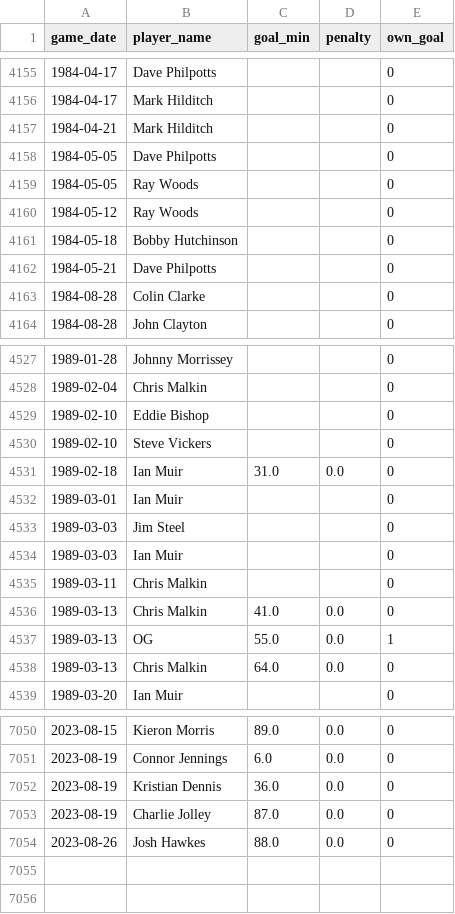
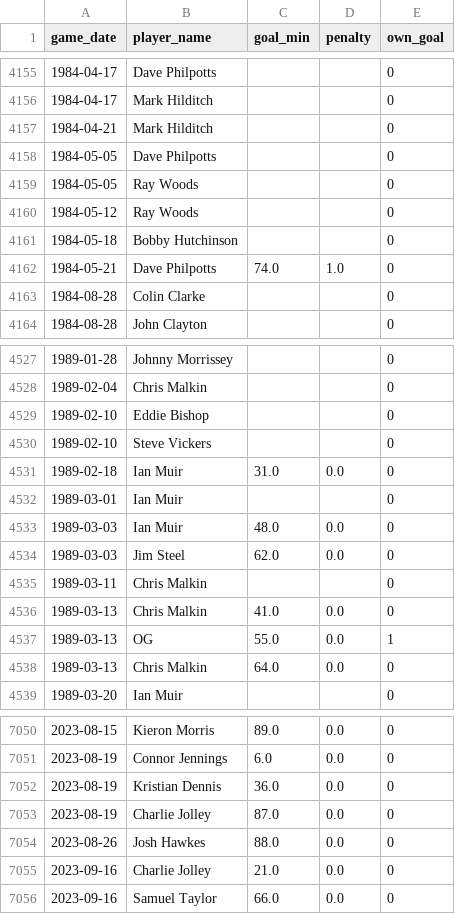
Before and after one commit to petebrown/pre-2023-data-prep, a CSV file: data/goals.csv, drawn as a sheet; only a part is shown, gaps mark what is left out.

```diff
--- a/data/goals.csv
+++ b/data/goals.csv
@@ -4161,3 +4161,3 @@ game_date,player_name,goal_min,penalty,own_goal
 1984-05-18,Bobby Hutchinson,,,0
-1984-05-21,Dave Philpotts,,,0
+1984-05-21,Dave Philpotts,74.0,1.0,0
 1984-08-28,Colin Clarke,,,0
@@ -4532,4 +4532,4 @@ game_date,player_name,goal_min,penalty,own_goal
 1989-03-01,Ian Muir,,,0
-1989-03-03,Jim Steel,,,0
-1989-03-03,Ian Muir,,,0
+1989-03-03,Ian Muir,48.0,0.0,0
+1989-03-03,Jim Steel,62.0,0.0,0
 1989-03-11,Chris Malkin,,,0
@@ -7054 +7054,3 @@ game_date,player_name,goal_min,penalty,own_goal
 2023-08-26,Josh Hawkes,88.0,0.0,0
+2023-09-16,Charlie Jolley,21.0,0.0,0
+2023-09-16,Samuel Taylor,66.0,0.0,0
```
Also changed, not shown: data/player_dobs.csv, data/results.csv, 5 other files.
